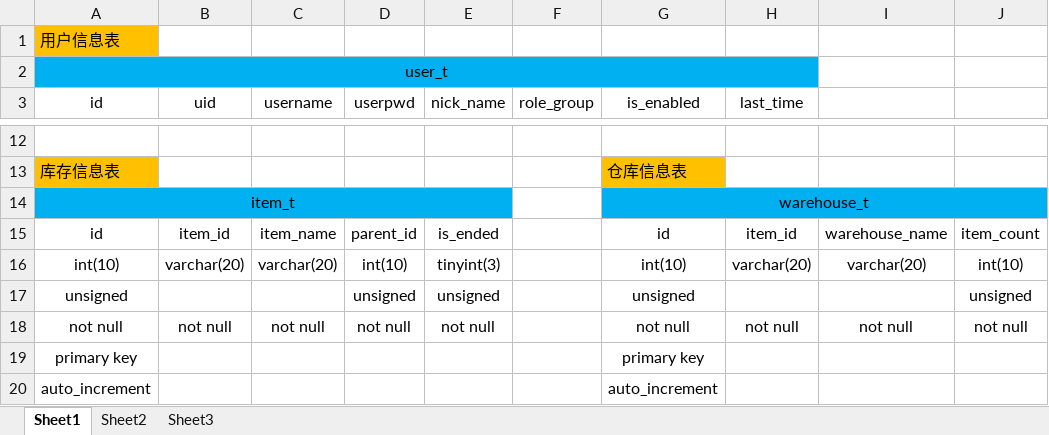
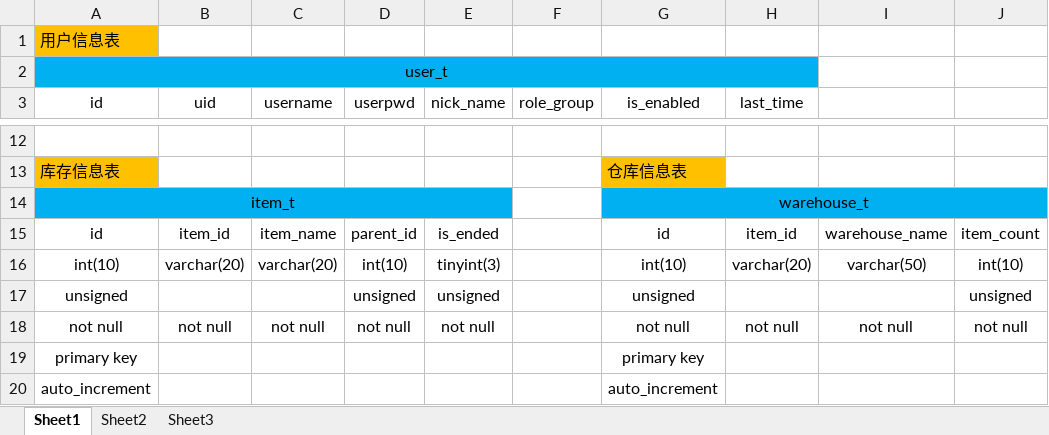
Before and after one commit to FelixByeel/ams-demo, an Excel workbook: doc/ams_db.xlsx, sheet Sheet1, drawn as a sheet; only a part is shown, gaps mark what is left out; values as stored, in another font and other column widths than the file's, no borders; the diff names each change by its address in the sheet, - before the commit and + after, or states it on an @@ line.

```diff
--- a/doc/ams_db.xlsx (sheet Sheet1)
+++ b/doc/ams_db.xlsx (sheet Sheet1)
-I16: varchar(20)
+I16: varchar(50)
```
Also changed, not shown: 2 other files.
